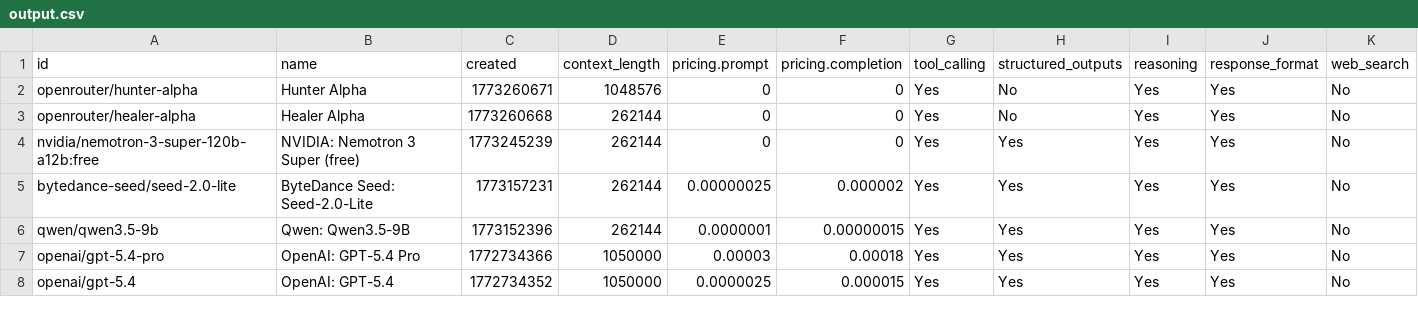
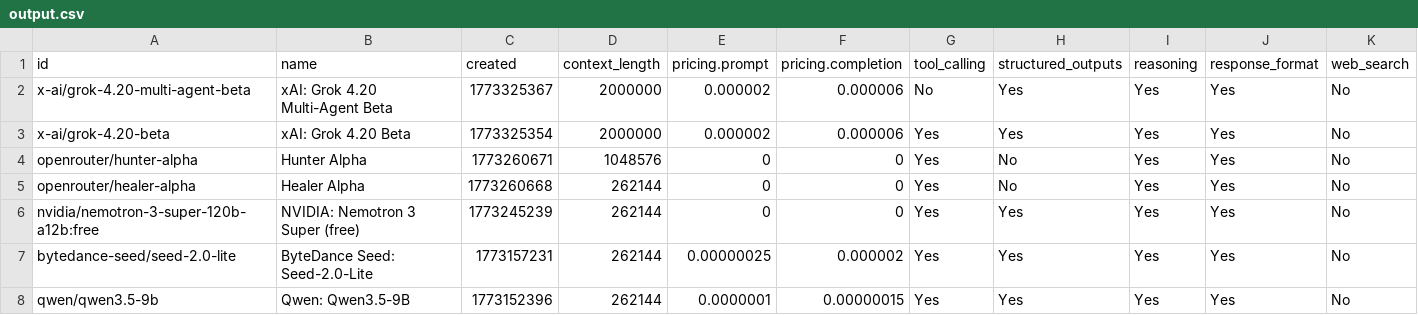
Before and after one commit to jvrck/openrouterlist, a CSV file: data/output.csv, drawn as a sheet; only a part is shown; the shorter side is filled out with more unchanged rows; the diff names each change by its address in the sheet, - before the commit and + after, or states it on an @@ line.

```diff
--- a/data/output.csv
+++ b/data/output.csv
+row 2: x-ai/grok-4.20-multi-agent-beta | xAI: Grok 4.20 Multi-Agent Beta | 1773325367 | 2000000 | 0.000002 | 0.000006 | No | Yes | Yes | Yes | No
+row 3: x-ai/grok-4.20-beta | xAI: Grok 4.20 Beta | 1773325354 | 2000000 | 0.000002 | 0.000006 | Yes | Yes | Yes | Yes | No
```
Also changed, not shown: 2 other files.
